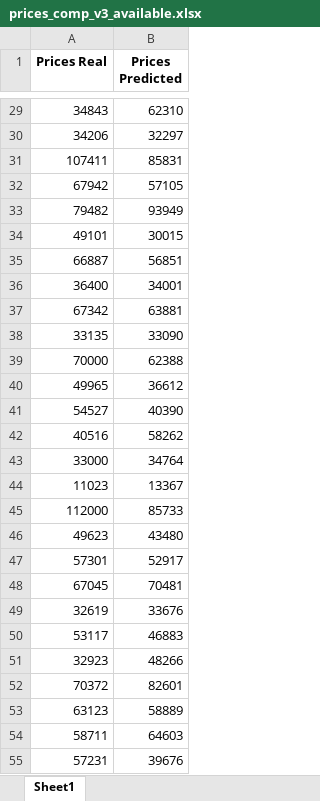
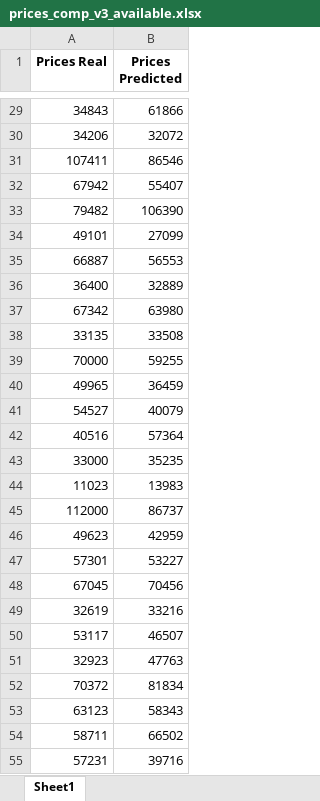
Before and after one commit to asolovey83/DataScienceProjects, an Excel workbook: KupiPai/prices_comp_v3_available.xlsx, sheet Sheet1, drawn as a sheet; only a part is shown, gaps mark what is left out; values as stored, in another font and other column widths than the file's, no borders; the diff covers the shown part only; the diff names each change by its address in the sheet, - before the commit and + after, or states it on an @@ line.

```diff
--- a/KupiPai/prices_comp_v3_available.xlsx (sheet Sheet1)
+++ b/KupiPai/prices_comp_v3_available.xlsx (sheet Sheet1)
-B29 (Prices Predicted): 62310
+B29 (Prices Predicted): 61866
-B30 (Prices Predicted): 32297
+B30 (Prices Predicted): 32072
-B31 (Prices Predicted): 85831
+B31 (Prices Predicted): 86546
-B32 (Prices Predicted): 57105
+B32 (Prices Predicted): 55407
-B33 (Prices Predicted): 93949
+B33 (Prices Predicted): 106390
-B34 (Prices Predicted): 30015
+B34 (Prices Predicted): 27099
-B35 (Prices Predicted): 56851
+B35 (Prices Predicted): 56553
-B36 (Prices Predicted): 34001
+B36 (Prices Predicted): 32889
-B37 (Prices Predicted): 63881
+B37 (Prices Predicted): 63980
-B38 (Prices Predicted): 33090
+B38 (Prices Predicted): 33508
-B39 (Prices Predicted): 62388
+B39 (Prices Predicted): 59255
-B40 (Prices Predicted): 36612
+B40 (Prices Predicted): 36459
-B41 (Prices Predicted): 40390
+B41 (Prices Predicted): 40079
-B42 (Prices Predicted): 58262
+B42 (Prices Predicted): 57364
-B43 (Prices Predicted): 34764
+B43 (Prices Predicted): 35235
-B44 (Prices Predicted): 13367
+B44 (Prices Predicted): 13983
-B45 (Prices Predicted): 85733
+B45 (Prices Predicted): 86737
-B46 (Prices Predicted): 43480
+B46 (Prices Predicted): 42959
-B47 (Prices Predicted): 52917
+B47 (Prices Predicted): 53227
-B48 (Prices Predicted): 70481
+B48 (Prices Predicted): 70456
-B49 (Prices Predicted): 33676
+B49 (Prices Predicted): 33216
-B50 (Prices Predicted): 46883
+B50 (Prices Predicted): 46507
-B51 (Prices Predicted): 48266
+B51 (Prices Predicted): 47763
-B52 (Prices Predicted): 82601
+B52 (Prices Predicted): 81834
-B53 (Prices Predicted): 58889
+B53 (Prices Predicted): 58343
-B54 (Prices Predicted): 64603
+B54 (Prices Predicted): 66502
-B55 (Prices Predicted): 39676
+B55 (Prices Predicted): 39716
```
Also changed, not shown: 27 edited cells elsewhere in this sheet, KupiPai/KupiPai_log.xlsx, 9 other files.
